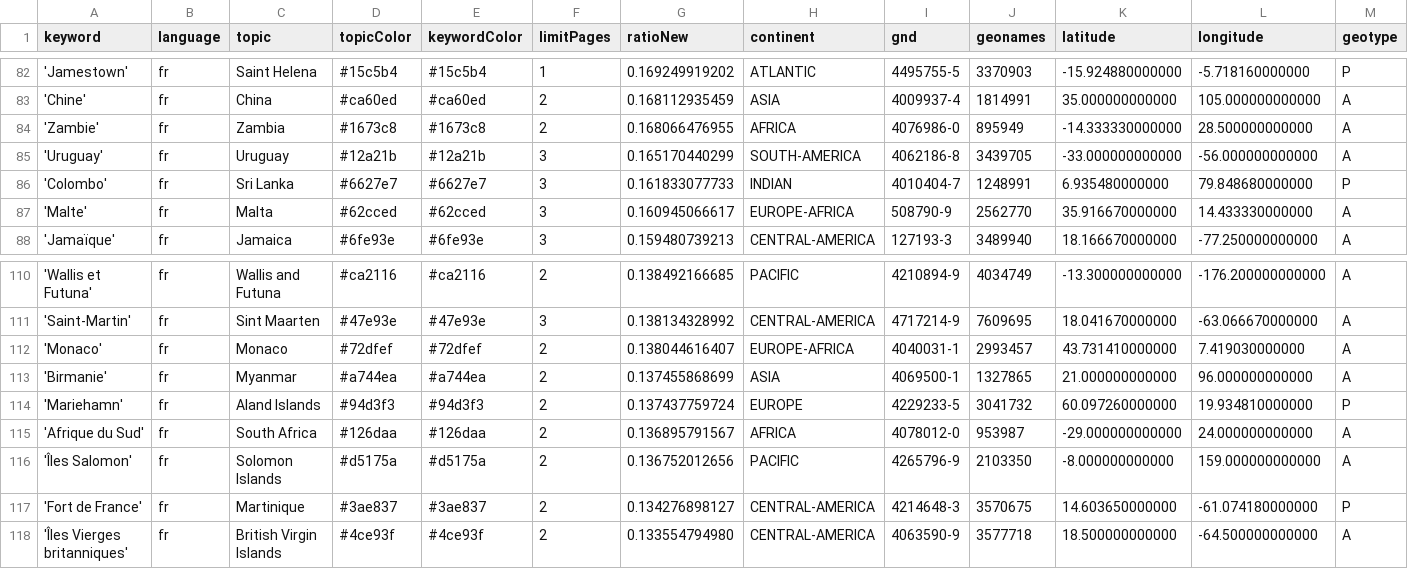
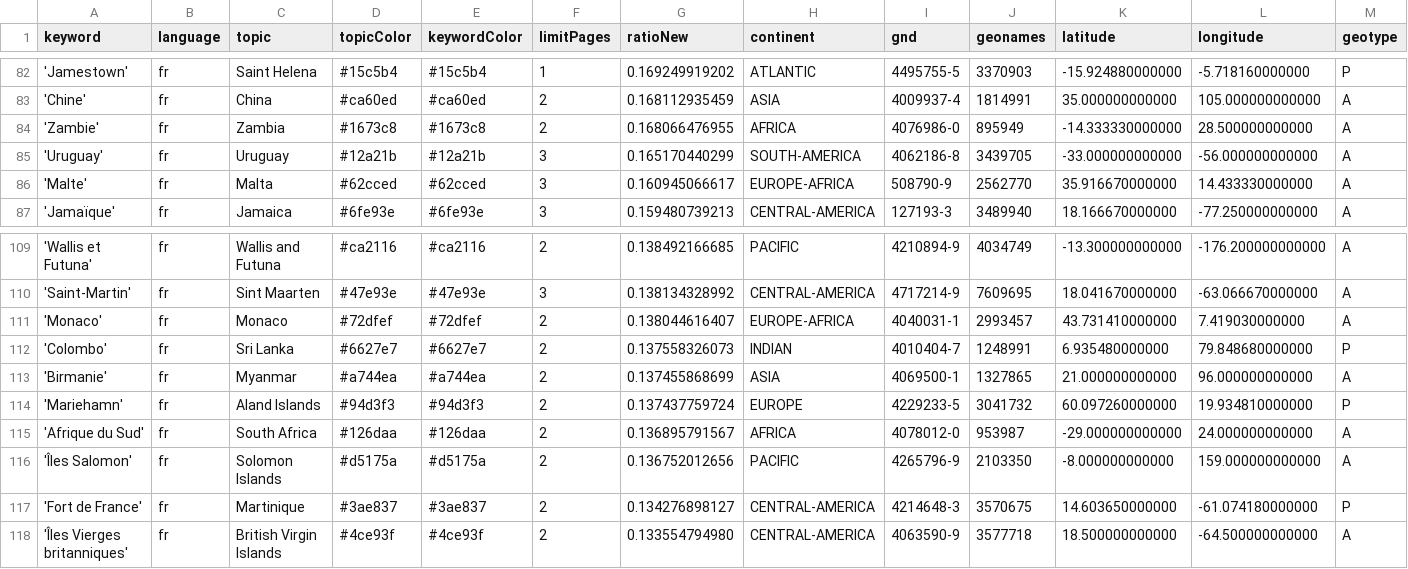
Before and after one commit to mizilett-news/emplacementChuchoter, a CSV file: keywords.csv, drawn as a sheet; only a part is shown, gaps mark what is left out; removed rows and columns are numbered as before the commit, all else as after; rows hold the shown columns only; the diff names each change by its address in the sheet, - before the commit and + after, or states it on an @@ line.

Commit message:
Commit from GitHub Actions (harvest:0.0)

```diff
--- a/keywords.csv
+++ b/keywords.csv
-row 86: 'Colombo' | fr | Sri Lanka | #6627e7 | #6627e7 | 3 | 0.161833077733 | INDIAN | 4010404-7 | 1248991 | 6.935480000000 | 79.848680000000 | P
+row 112: 'Colombo' | fr | Sri Lanka | #6627e7 | #6627e7 | 2 | 0.137558326073 | INDIAN | 4010404-7 | 1248991 | 6.935480000000 | 79.848680000000 | P
```
